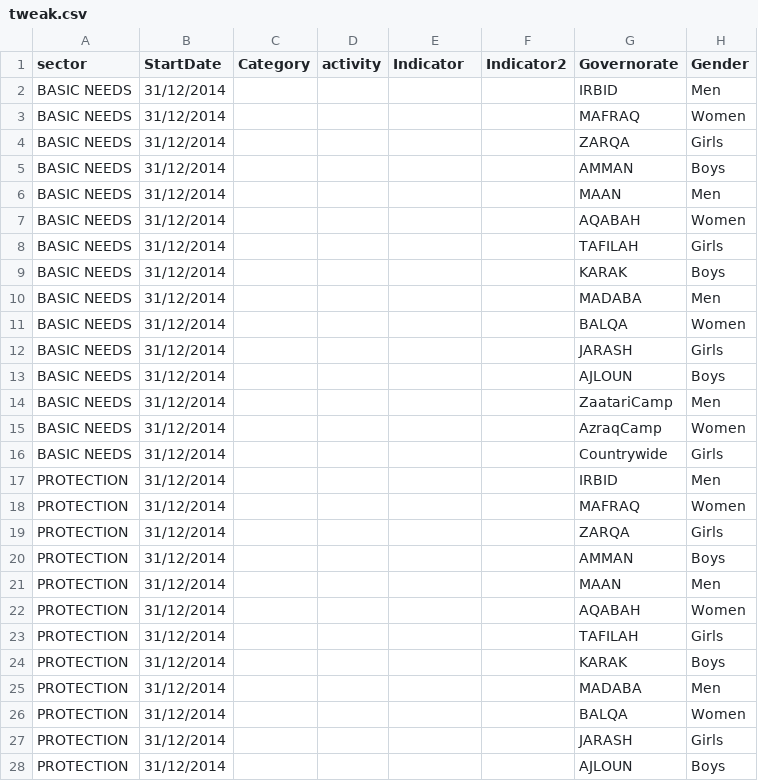
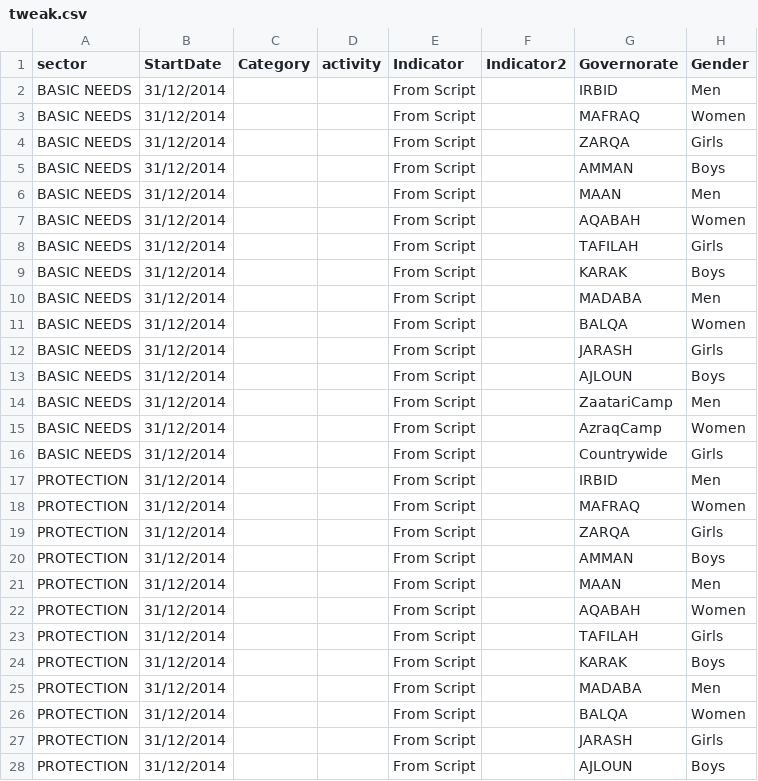
Before and after one commit to unhcr-jordan/activityinfo, a CSV file: data/config/tweak.csv, drawn as a sheet; only a part is shown; the diff covers the shown part only; the diff names each change by its address in the sheet, - before the commit and + after, or states it on an @@ line.

Commit message:
Updated Script

```diff
--- a/data/config/tweak.csv
+++ b/data/config/tweak.csv
-E2:E28 (Indicator): (empty)
+E2:E28 (Indicator): From Script
```
Also changed, not shown: 90 edited cells elsewhere in this file, 1 other file.
